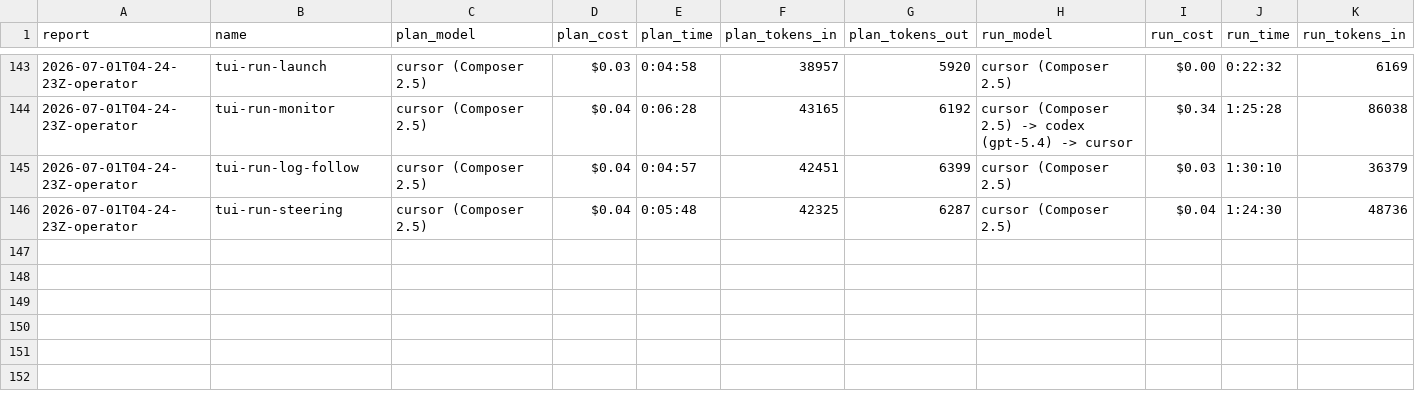
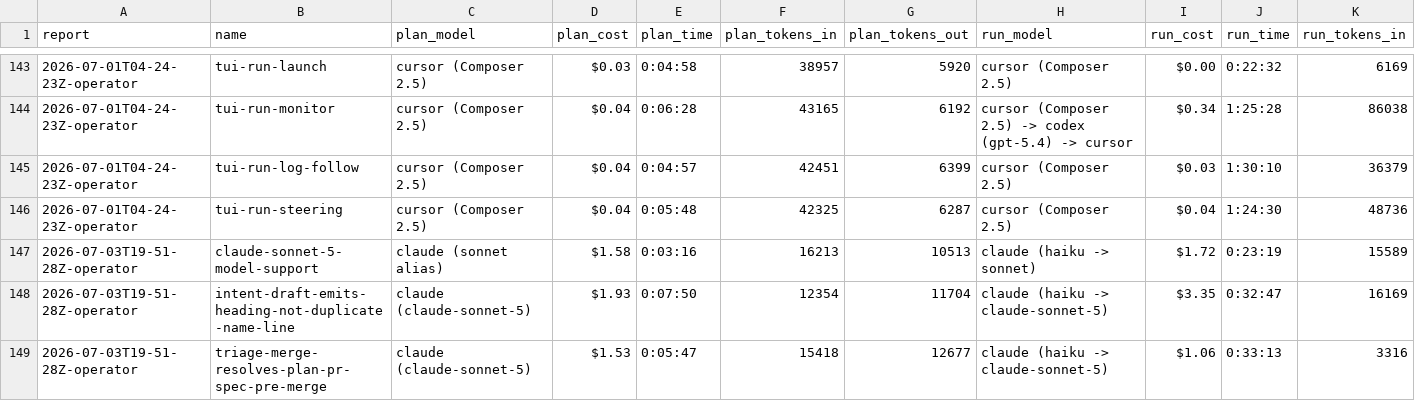
Before and after one commit to cbrenner04/jarvis, a CSV file: reports/session-costs.csv, drawn as a sheet; only a part is shown, gaps mark what is left out; rows hold the shown columns only; the diff names each change by its address in the sheet, - before the commit and + after, or states it on an @@ line.

Commit message:
report: 2026-07-03T19-51-28Z operator session
Sonnet-5 config update + 2 harness fixes (#944, #952, #955). Cost: $11.18 jarvis + $33.97 operator.

```diff
--- a/reports/session-costs.csv
+++ b/reports/session-costs.csv
+row 147: 2026-07-03T19-51-28Z-operator | claude-sonnet-5-model-support | claude (sonnet alias) | $1.58 | 0:03:16 | 16213 | 10513 | claude (haiku -> sonnet) | $1.72 | 0:23:19 | 15589
+row 148: 2026-07-03T19-51-28Z-operator | intent-draft-emits-heading-not-duplicate-name-line | claude (claude-sonnet-5) | $1.93 | 0:07:50 | 12354 | 11704 | claude (haiku -> claude-sonnet-5) | $3.35 | 0:32:47 | 16169
+row 149: 2026-07-03T19-51-28Z-operator | triage-merge-resolves-plan-pr-spec-pre-merge | claude (claude-sonnet-5) | $1.53 | 0:05:47 | 15418 | 12677 | claude (haiku -> claude-sonnet-5) | $1.06 | 0:33:13 | 3316
```
Also changed, not shown: reports/efficiency.csv, reports/operator-costs.csv, 3 other files.
